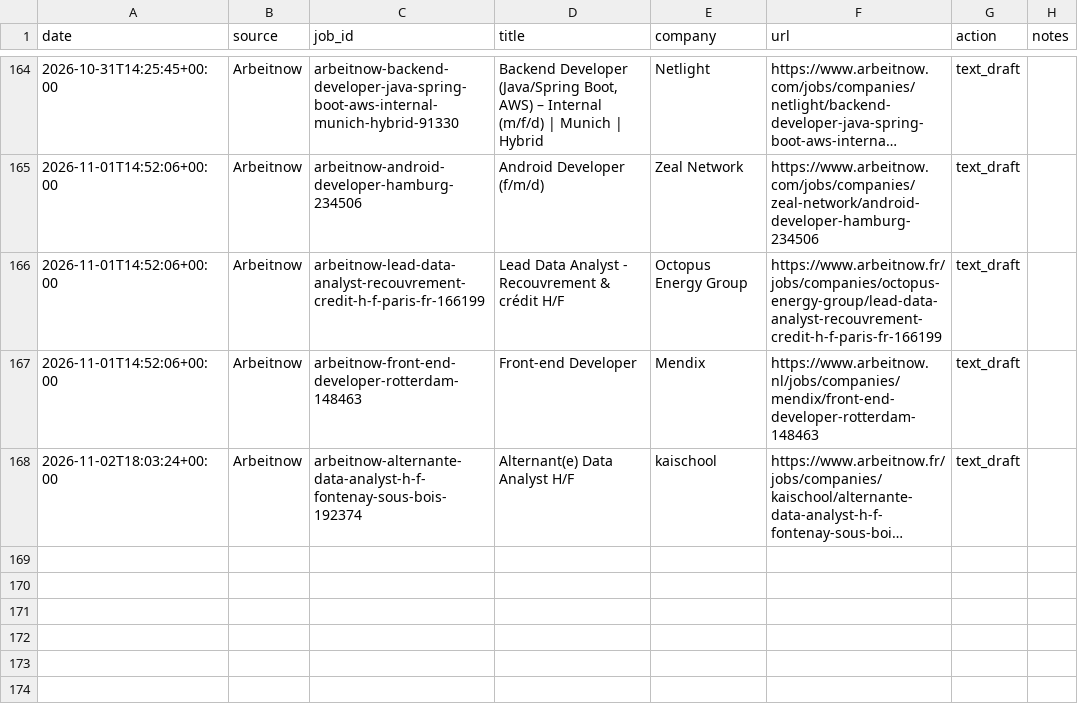
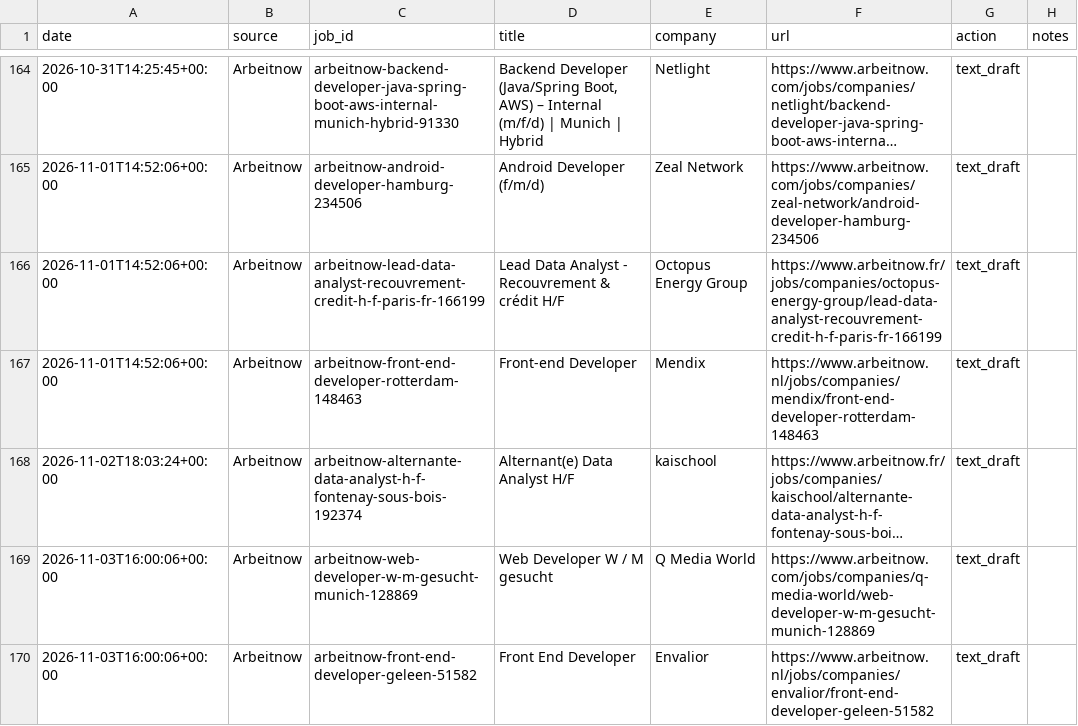
Before and after one commit to Thebright10/job-apply-assistant, a CSV file: applied_log.csv, drawn as a sheet; only a part is shown, gaps mark what is left out; long unchanged cells end in …; the diff names each change by its address in the sheet, - before the commit and + after, or states it on an @@ line.

```diff
--- a/applied_log.csv
+++ b/applied_log.csv
+row 169: 2026-11-03T16:00:06+00:00 | Arbeitnow | arbeitnow-web-developer-w-m-gesucht-munich-128869 | Web Developer W / M gesucht | Q Media World | https://www.arbeitnow.com/jobs/companies/q-media-world/web-developer-w-m-gesucht-munich-128869 | text_draft
+row 170: 2026-11-03T16:00:06+00:00 | Arbeitnow | arbeitnow-front-end-developer-geleen-51582 | Front End Developer | Envalior | https://www.arbeitnow.nl/jobs/companies/envalior/front-end-developer-geleen-51582 | text_draft
```
Also changed, not shown: 1 other file.
